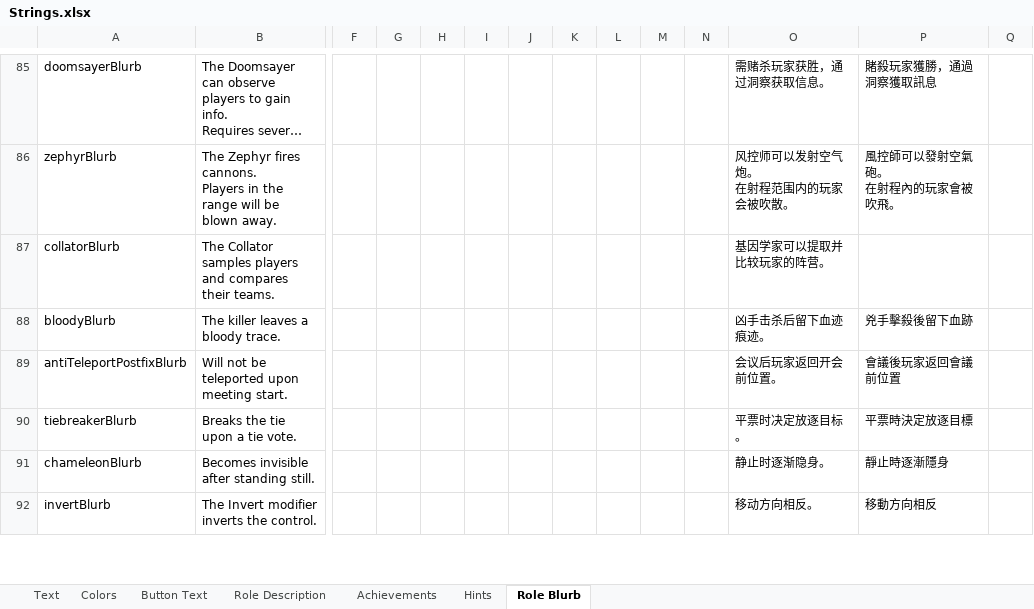
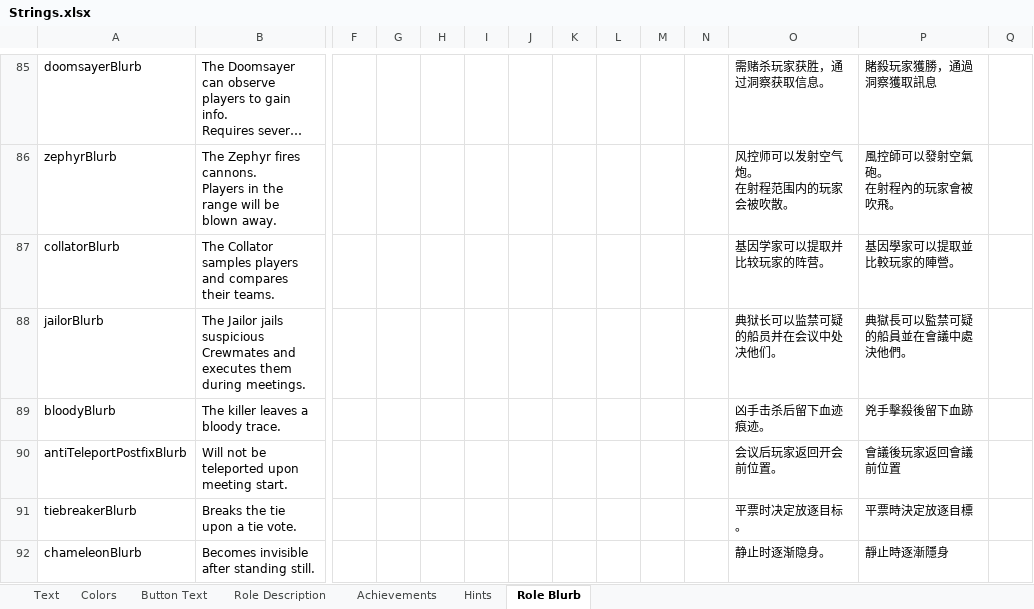
Before and after one commit to dabao40/TheOtherRolesGMIA, an Excel workbook: Strings.xlsx, sheet Role Blurb, drawn as a sheet; only a part is shown, gaps mark what is left out; the shorter side is filled out with more unchanged rows; long unchanged cells end in …; values as stored, in another font and other column widths than the file's, no borders; rows hold the shown columns only; the diff names each change by its address in the sheet, - before the commit and + after, or states it on an @@ line.

Commit message:
Added new role Jailor

```diff
--- a/Strings.xlsx (sheet Role Blurb)
+++ b/Strings.xlsx (sheet Role Blurb)
-P87: (empty)
+P87: 基因學家可以提取並比較玩家的陣營。
+row 88: jailorBlurb | The Jailor jails suspicious Crewmates and executes them during meetings. |  |  |  |  |  |  |  |  |  | 典狱长可以监禁可疑的船员并在会议中处决他们。 | 典獄長可以監禁可疑的船員並在會議中處決他們。
```
Also changed, not shown: sheet Text, sheet Achievements, sheet Role Description, sheet Button Text, 22 other files.
